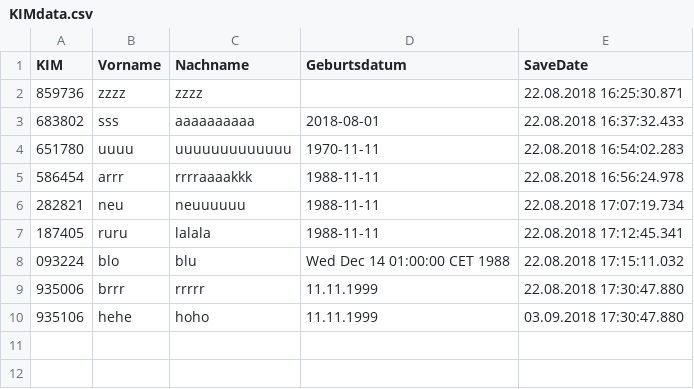
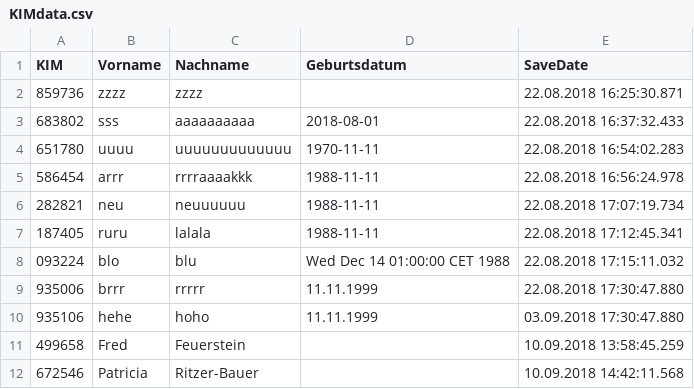
Before and after one commit to MBx85/iPeopleBackend, a CSV file: iPeopleBackend/datasource/KIMdata.csv, drawn as a sheet.

```diff
--- a/iPeopleBackend/datasource/KIMdata.csv
+++ b/iPeopleBackend/datasource/KIMdata.csv
@@ -10 +10,3 @@ KIM;Vorname;Nachname;Geburtsdatum;SaveDate
 935106;hehe;hoho;11.11.1999;03.09.2018 17:30:47.880
+499658;Fred;Feuerstein;;10.09.2018 13:58:45.259
+672546;Patricia ;Ritzer-Bauer;;10.09.2018 14:42:11.568
```
Also changed, not shown: 9 other files.
